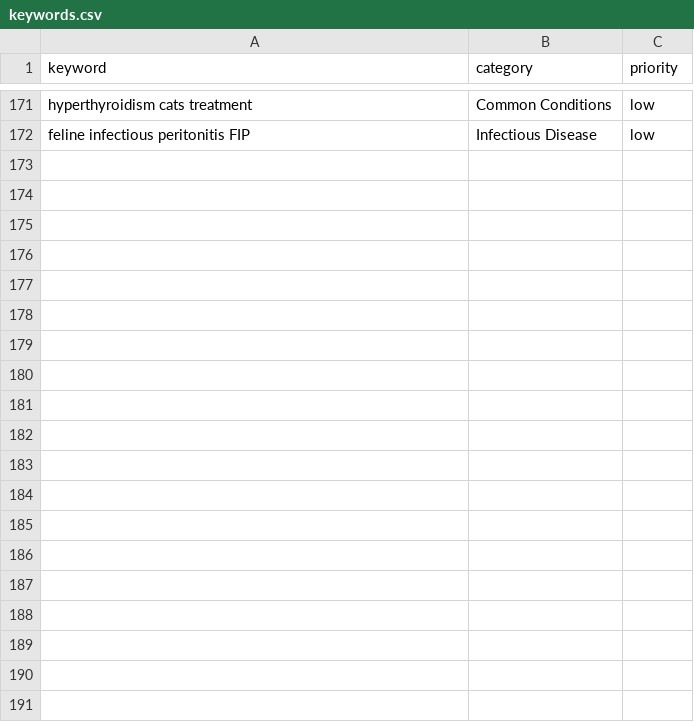
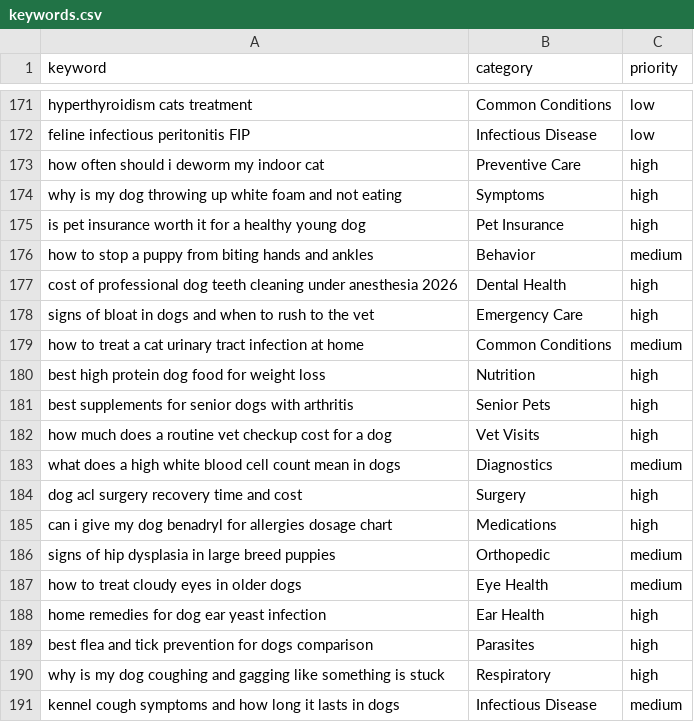
Before and after one commit to peacoat-sites/pet-doctor-guide, a CSV file: keywords.csv, drawn as a sheet; only a part is shown, gaps mark what is left out; the diff covers the shown part only.

Commit message:
feat: re-expand niche keywords (+34) after contamination cleanup

```diff
--- a/keywords.csv
+++ b/keywords.csv
@@ -172 +172,20 @@ hyperthyroidism cats treatment,Common Conditions,low
 feline infectious peritonitis FIP,Infectious Disease,low
+how often should i deworm my indoor cat,Preventive Care,high
+why is my dog throwing up white foam and not eating,Symptoms,high
+is pet insurance worth it for a healthy young dog,Pet Insurance,high
+how to stop a puppy from biting hands and ankles,Behavior,medium
+cost of professional dog teeth cleaning under anesthesia 2026,Dental Health,high
+signs of bloat in dogs and when to rush to the vet,Emergency Care,high
+how to treat a cat urinary tract infection at home,Common Conditions,medium
+best high protein dog food for weight loss,Nutrition,high
+best supplements for senior dogs with arthritis,Senior Pets,high
+how much does a routine vet checkup cost for a dog,Vet Visits,high
+what does a high white blood cell count mean in dogs,Diagnostics,medium
+dog acl surgery recovery time and cost,Surgery,high
+can i give my dog benadryl for allergies dosage chart,Medications,high
+signs of hip dysplasia in large breed puppies,Orthopedic,medium
+how to treat cloudy eyes in older dogs,Eye Health,medium
+home remedies for dog ear yeast infection,Ear Health,high
+best flea and tick prevention for dogs comparison,Parasites,high
+why is my dog coughing and gagging like something is stuck,Respiratory,high
+kennel cough symptoms and how long it lasts in dogs,Infectious Disease,medium
```
Also changed, not shown: 15 added rows elsewhere in this file.
